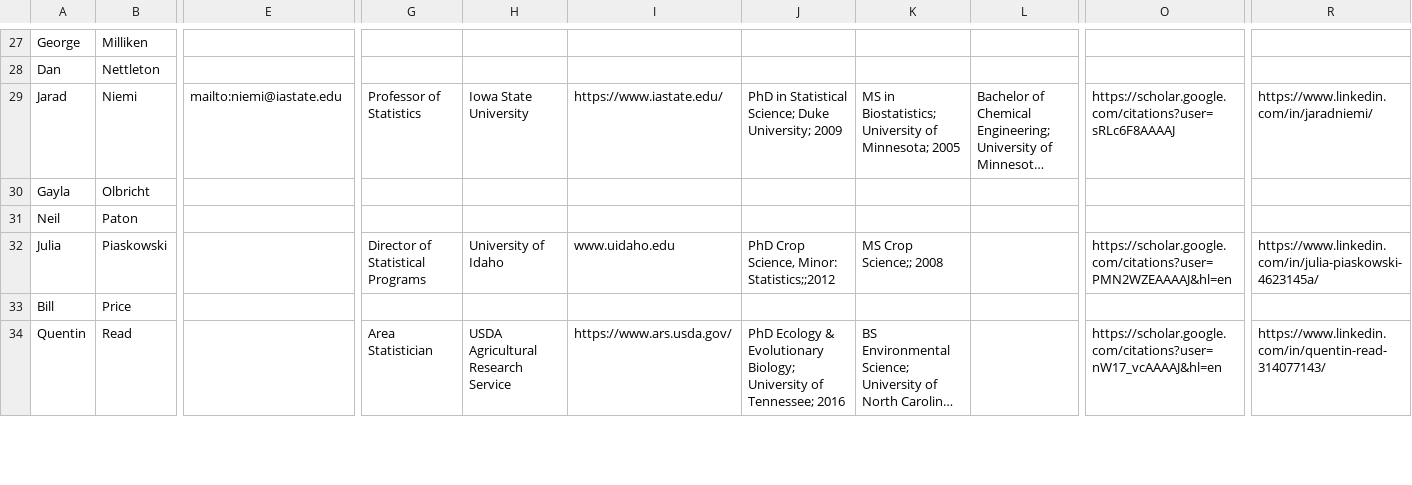
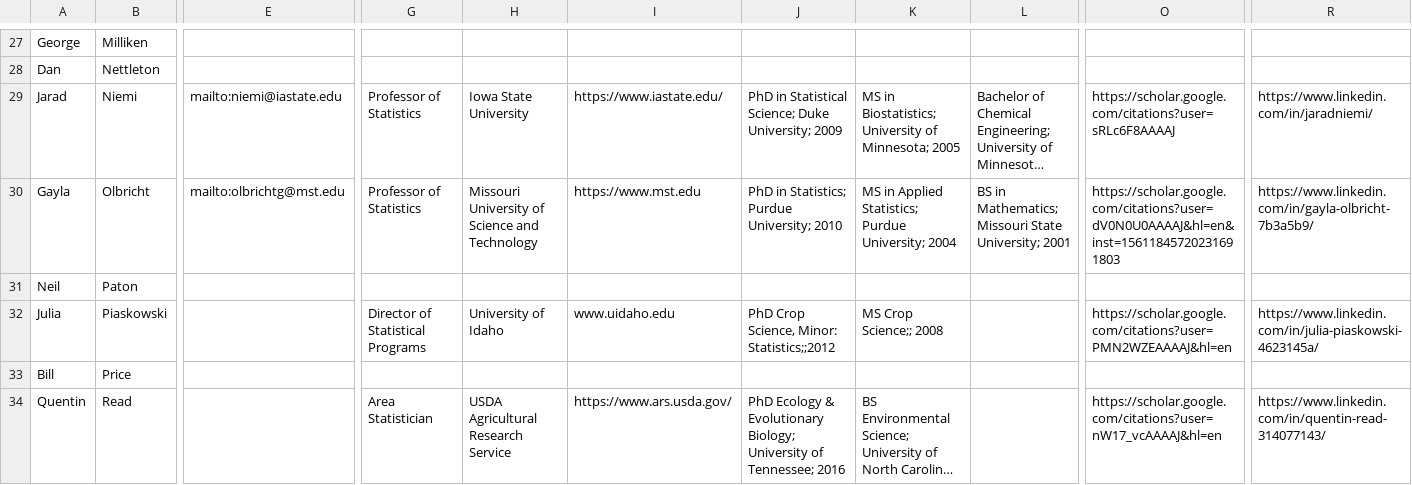
Before and after one commit to NCCC170/nccc170-website, a CSV file: R/people.csv, drawn as a sheet; only a part is shown, gaps mark what is left out; long unchanged cells end in …; the diff covers the shown part only; the diff names each change by its address in the sheet, - before the commit and + after, or states it on an @@ line.

Commit message:
Gayla Olbricht update

```diff
--- a/R/people.csv
+++ b/R/people.csv
-E30: (empty)
+E30: mailto:olbrichtg@mst.edu
-G30: (empty)
+G30: Professor of Statistics
-H30: (empty)
+H30: Missouri University of Science and Technology
-I30: (empty)
+I30: https://www.mst.edu
-J30: (empty)
+J30: PhD in Statistics; Purdue University; 2010
-K30: (empty)
+K30: MS in Applied Statistics; Purdue University; 2004
-L30: (empty)
+L30: BS in Mathematics; Missouri State University; 2001
-O30: (empty)
+O30: https://scholar.google.com/citations?user=dV0N0U0AAAAJ&hl=en&inst=15611845720231691803
-R30: (empty)
+R30: https://www.linkedin.com/in/gayla-olbricht-7b3a5b9/
```
Also changed, not shown: 3 edited cells elsewhere in this file, 2 other files.
